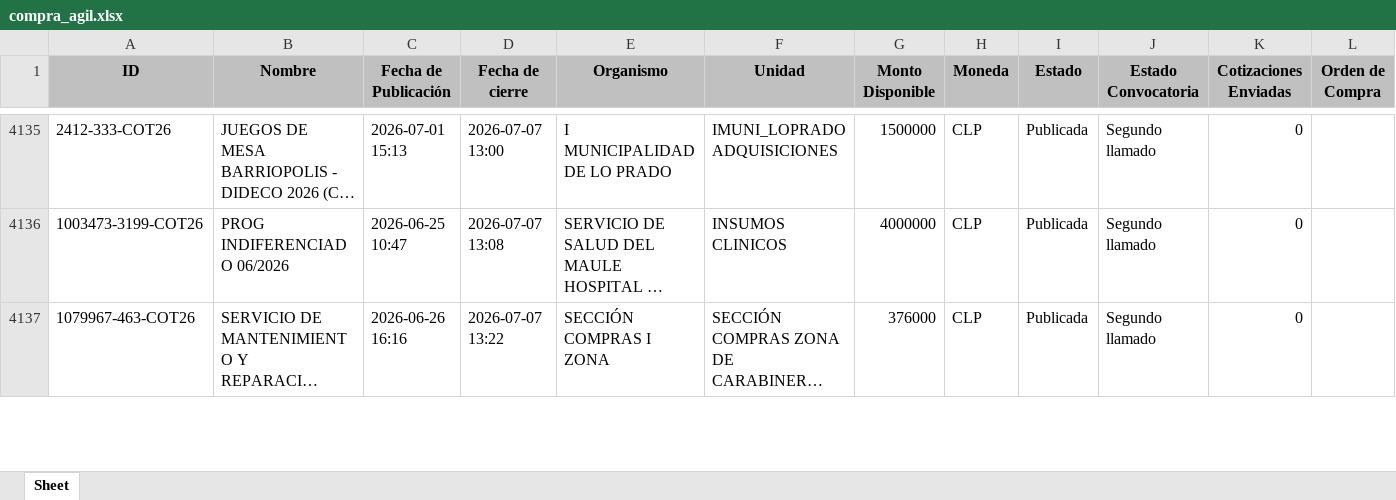
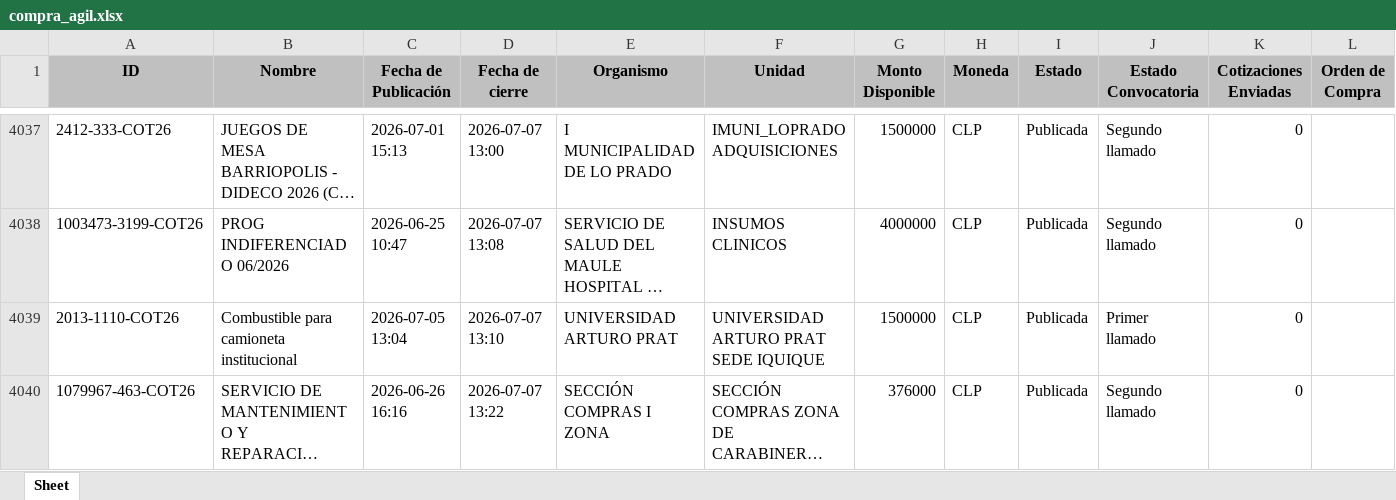
Before and after one commit to solucionesjyyX/mercado-publico-XYZ, an Excel workbook: compra_agil.xlsx, sheet Sheet, drawn as a sheet; only a part is shown, gaps mark what is left out; long unchanged cells end in …; values as stored, in another font and other column widths than the file's, no borders; rows hold the shown columns only; the diff covers the shown part only; the diff names each change by its address in the sheet, - before the commit and + after, or states it on an @@ line.

```diff
--- a/compra_agil.xlsx (sheet Sheet)
+++ b/compra_agil.xlsx (sheet Sheet)
+row 4039: 2013-1110-COT26 | Combustible para camioneta institucional | 2026-07-05 13:04 | 2026-07-07 13:10 | UNIVERSIDAD ARTURO PRAT | UNIVERSIDAD ARTURO PRAT SEDE IQUIQUE | 1500000 | CLP | Publicada | Primer llamado | 0
```
Also changed, not shown: 18 added rows and 110 removed rows elsewhere in this sheet.
